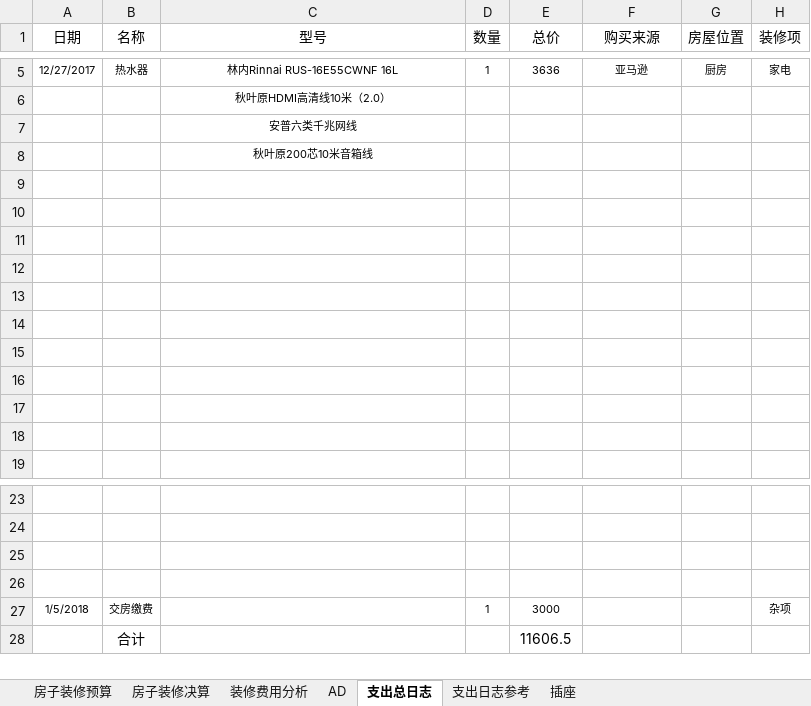
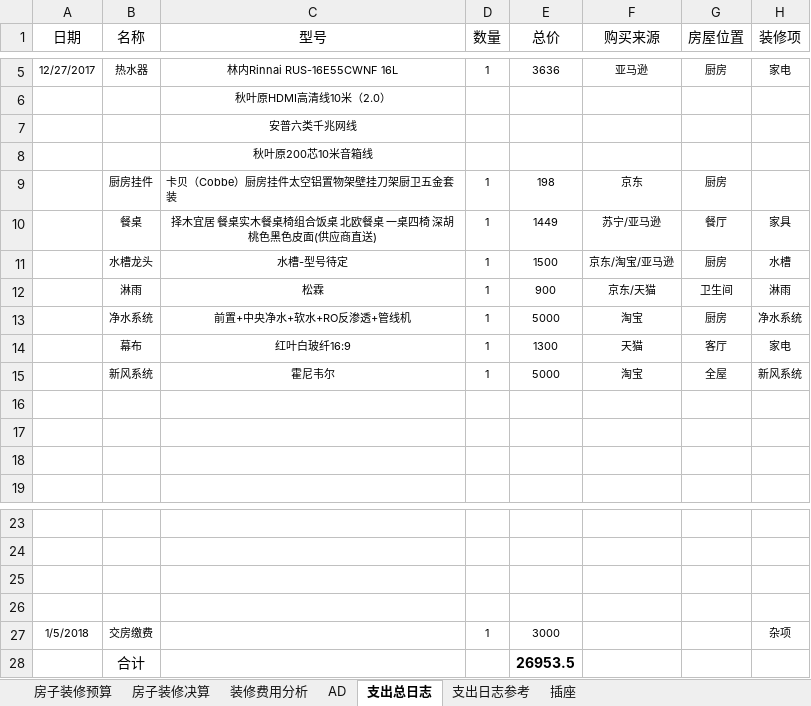
Before and after one commit to bluemaplelu/HomeDesign, an Excel workbook: Buget/01金域世家装修预算.xlsx, sheet 支出总日志, drawn as a sheet; only a part is shown, gaps mark what is left out; values as stored, in another font and other column widths than the file's, no borders; the diff names each change by its address in the sheet, - before the commit and + after, or states it on an @@ line.

```diff
--- a/Buget/01金域世家装修预算.xlsx (sheet 支出总日志)
+++ b/Buget/01金域世家装修预算.xlsx (sheet 支出总日志)
-row 9: (empty)
+row 9:  | 厨房挂件 | 卡贝（Cobbe）厨房挂件太空铝置物架壁挂刀架厨卫五金套装 | 1 | 198 | 京东 | 厨房
-row 10: (empty)
+row 10:  | 餐桌 | 择木宜居 餐桌实木餐桌椅组合饭桌 北欧餐桌 一桌四椅 深胡桃色黑色皮面(供应商直送) | 1 | 1449 | 苏宁/亚马逊 | 餐厅 | 家具
-row 11: (empty)
+row 11:  | 水槽龙头 | 水槽-型号待定 | 1 | 1500 | 京东/淘宝/亚马逊 | 厨房 | 水槽
-row 12: (empty)
+row 12:  | 淋雨 | 松霖 | 1 | 900 | 京东/天猫 | 卫生间 | 淋雨
-row 13: (empty)
+row 13:  | 净水系统 | 前置+中央净水+软水+RO反渗透+管线机 | 1 | 5000 | 淘宝 | 厨房 | 净水系统
-row 14: (empty)
+row 14:  | 幕布 | 红叶白玻纤16:9 | 1 | 1300 | 天猫 | 客厅 | 家电
-row 15: (empty)
+row 15:  | 新风系统 | 霍尼韦尔 | 1 | 5000 | 淘宝 | 全屋 | 新风系统
-E28 (总价): 11606.5
+E28 (总价): 26953.5
-E28 bold: off
+E28 bold: on
```
Also changed, not shown: sheet 插座, sheet 房子装修预算, formulas that keep their value, charts or pictures, 13 other files.
